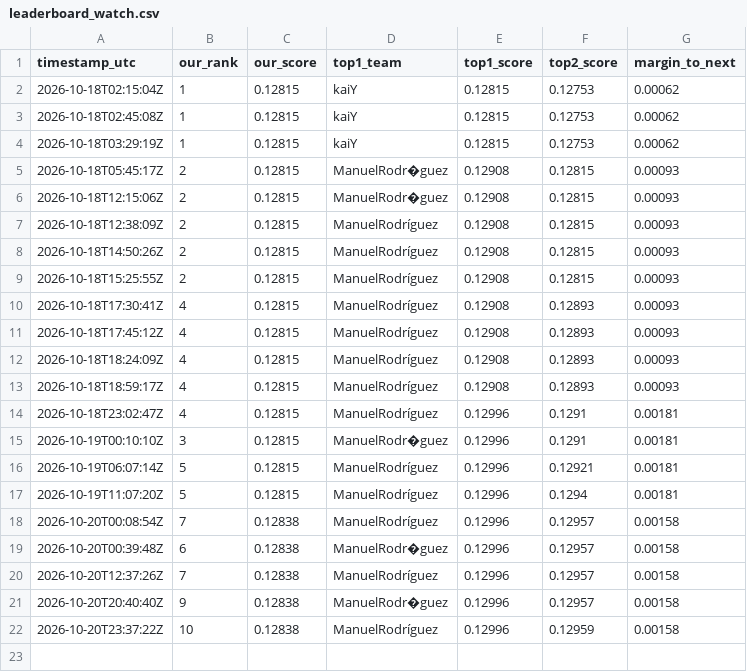
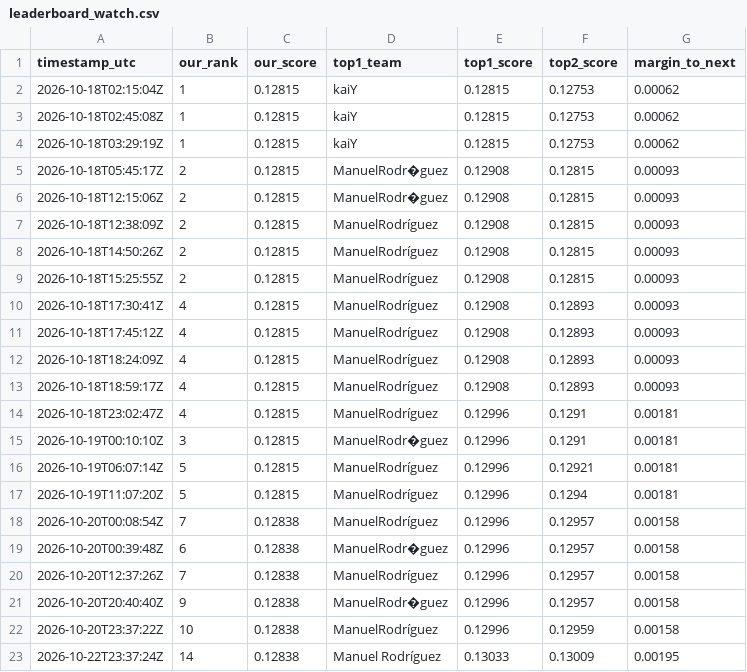
Before and after one commit to KaihuaY/iaa-hackathon-2026, a CSV file: docs/leaderboard_watch.csv, drawn as a sheet; the diff names each change by its address in the sheet, - before the commit and + after, or states it on an @@ line.

```diff
--- a/docs/leaderboard_watch.csv
+++ b/docs/leaderboard_watch.csv
+row 23: 2026-10-22T23:37:24Z | 14 | 0.12838 | Manuel Rodríguez | 0.13033 | 0.13009 | 0.00195
```
Also changed, not shown: 1 other file.
